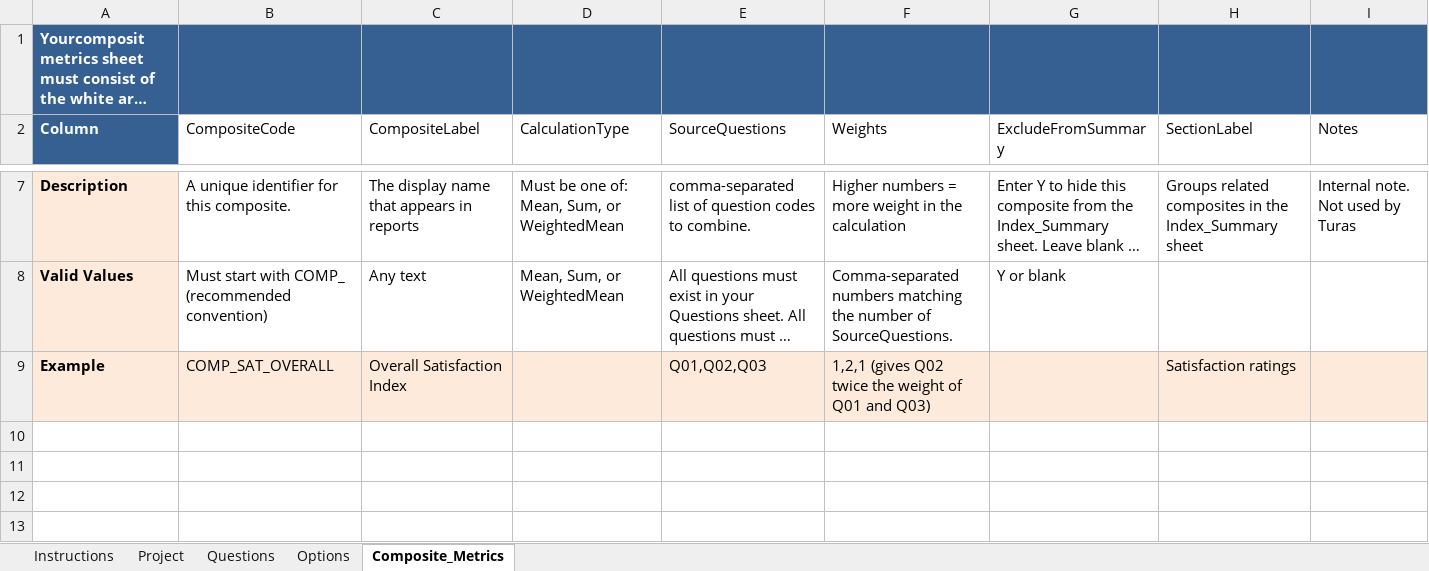
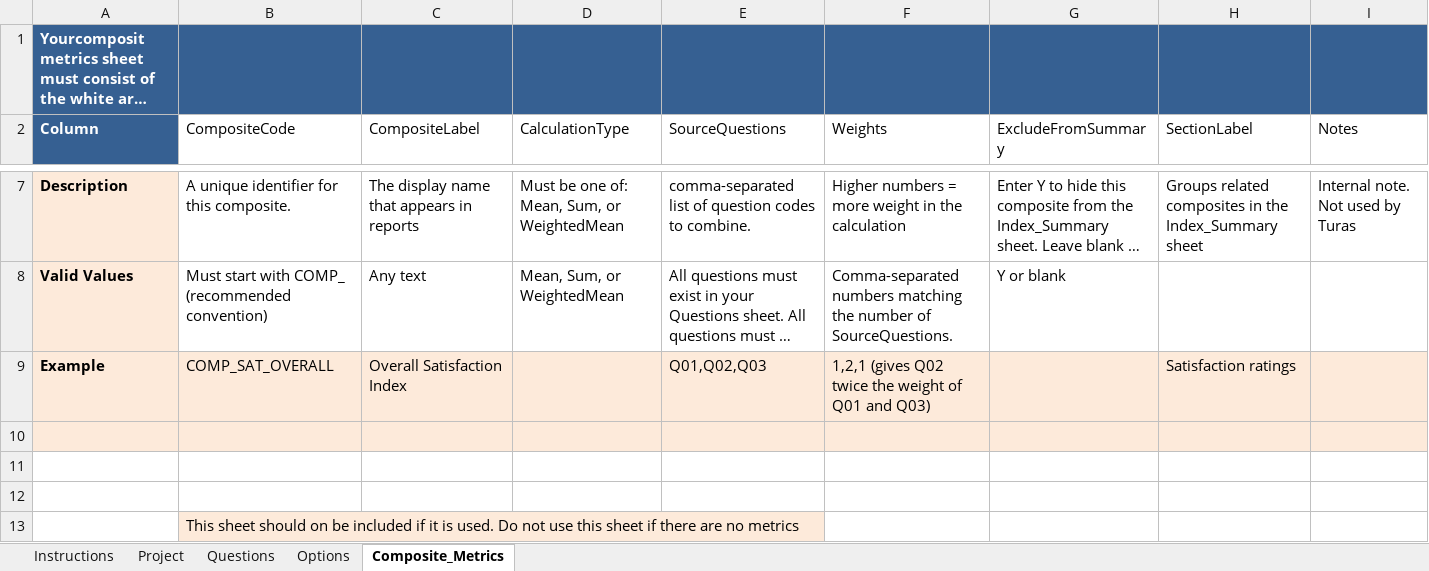
Before and after one commit to DuncanRBrett/Turas, an Excel workbook: modules/tabs/docs/templates/Survey_Structure_Template.xlsx, sheet Composite_Metrics, drawn as a sheet; only a part is shown, gaps mark what is left out; long unchanged cells end in …; values as stored, in another font and other column widths than the file's, no borders; the diff names each change by its address in the sheet, - before the commit and + after, or states it on an @@ line.

Commit message:
update survey template.

```diff
--- a/modules/tabs/docs/templates/Survey_Structure_Template.xlsx (sheet Composite_Metrics)
+++ b/modules/tabs/docs/templates/Survey_Structure_Template.xlsx (sheet Composite_Metrics)
+row 10: (empty)
+row 11: (empty)
+row 12: (empty)
+row 13:  | This sheet should on be included if it is used. Do not use this sheet if there are no metrics
```
Also changed, not shown: sheet Questions.
